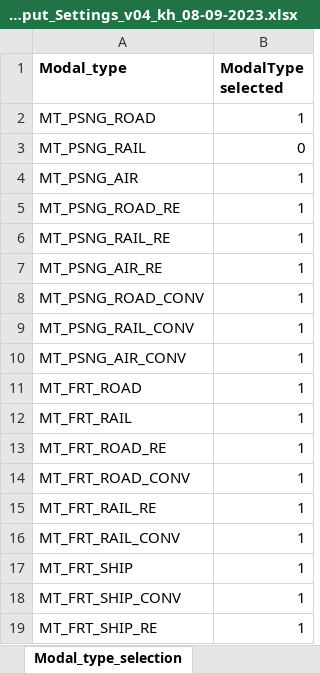
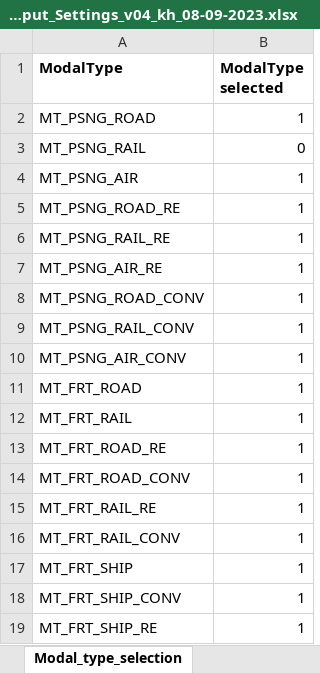
Before and after one commit to GENeSYS-MOD/GENeSYS_MOD.data, an Excel workbook: GENeSYS-MOD_User_Input_Settings_v04_kh_08-09-2023.xlsx, sheet Modal_type_selection, drawn as a sheet; values as stored, in another font and other column widths than the file's, no borders; the diff names each change by its address in the sheet, - before the commit and + after, or states it on an @@ line.

```diff
--- a/GENeSYS-MOD_User_Input_Settings_v04_kh_08-09-2023.xlsx (sheet Modal_type_selection)
+++ b/GENeSYS-MOD_User_Input_Settings_v04_kh_08-09-2023.xlsx (sheet Modal_type_selection)
-A1: Modal_type
+A1: ModalType
```
Also changed, not shown: sheet Sector_selection, 1 other file.
